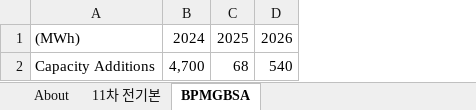
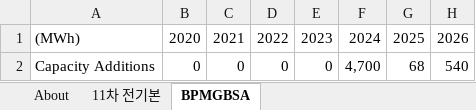
Before and after one commit to EnergyInnovation/eps-southkorea, an Excel workbook: InputData/elec/BPMGBSA/BAU Policy Mandated Grid Battery Storage Additions.xlsx, sheet BPMGBSA, drawn as a sheet; only a part is shown; values as stored, in another font and other column widths than the file's, no borders; the diff names each change by its address in the sheet, - before the commit and + after, or states it on an @@ line.

```diff
--- a/InputData/elec/BPMGBSA/BAU Policy Mandated Grid Battery Storage Additions.xlsx (sheet BPMGBSA)
+++ b/InputData/elec/BPMGBSA/BAU Policy Mandated Grid Battery Storage Additions.xlsx (sheet BPMGBSA)
+column B, rows 1-2: 2020 | 0
+column C, rows 1-2: 2021 | 0
+column D, rows 1-2: 2022 | 0
+column E, rows 1-2: 2023 | 0
```
Also changed, not shown: formulas that keep their value, InputData/add-outputs/NoH/Number of Households.xlsx, 2 other files.
